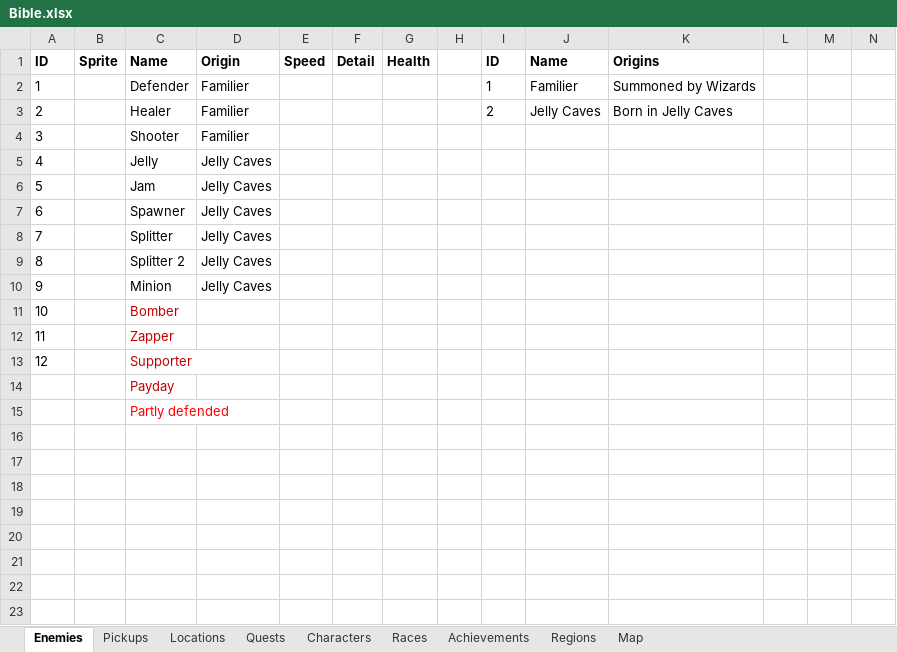
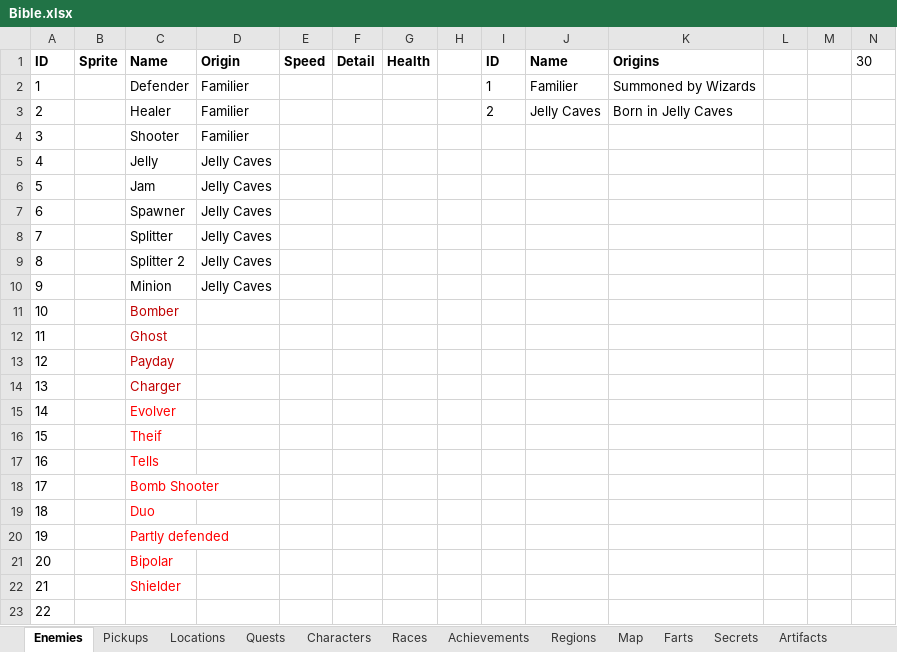
Before and after one commit to SaitenHazard/WorkInProgress, an Excel workbook: Bible.xlsx, sheet Enemies, drawn as a sheet; values as stored, in another font and other column widths than the file's, no borders; removed rows and columns are numbered as before the commit, all else as after; the diff names each change by its address in the sheet, - before the commit and + after, or states it on an @@ line.

```diff
--- a/Bible.xlsx (sheet Enemies)
+++ b/Bible.xlsx (sheet Enemies)
+sheet tab: Farts
+sheet tab: Secrets
+sheet tab: Artifacts
-N1: (empty)
+N1: 30
-C12 (Name): Zapper
+C12 (Name): Ghost
-row 13: 12 |  | Supporter
@@ column A (ID) renumbered between rows 13 and 20 @@
+row 14: 13 |  | Charger
+row 15: 14 |  | Evolver
+row 16: 15 |  | Theif
+row 17: 16 |  | Tells
+row 18: 17 |  | Bomb Shooter
+row 19: 18 |  | Duo
+row 21: 20 |  | Bipolar
+row 22: 21 |  | Shielder
+row 23: 22
```
Also changed, not shown: sheet Quests, sheet Pickups, 9 other files.
